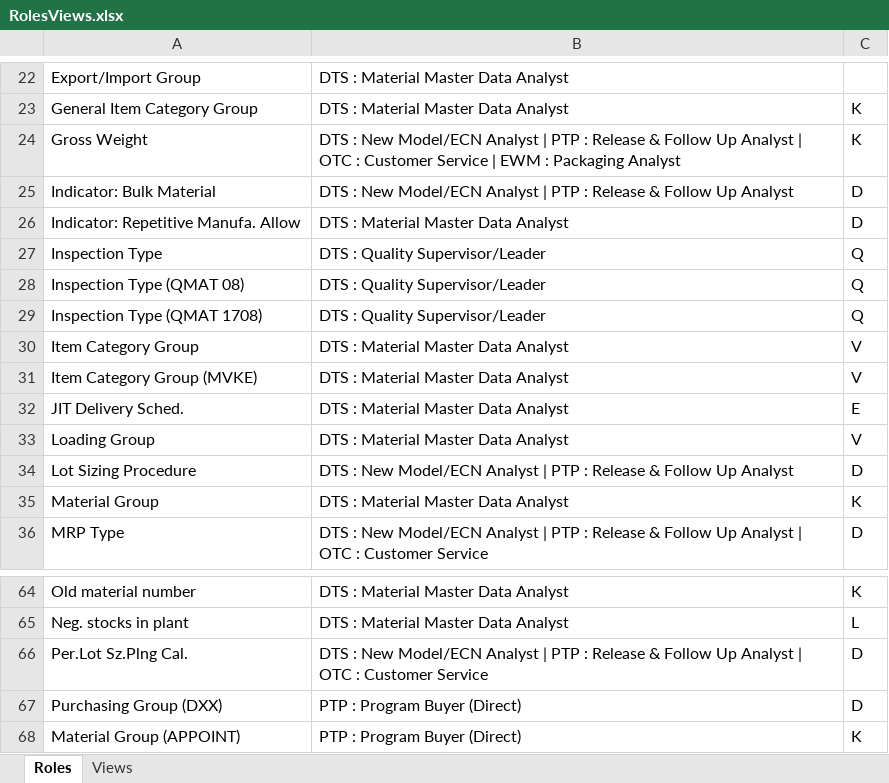
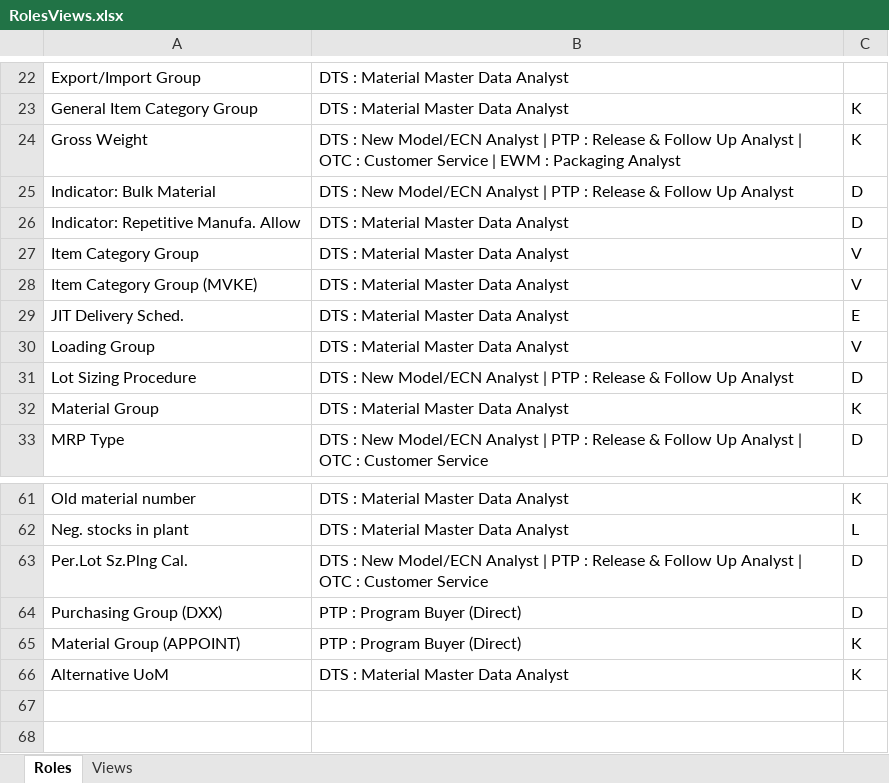
Before and after one commit to RodrigoPita02/PLM_Web, an Excel workbook: assets/RolesViews.xlsx, sheet Roles, drawn as a sheet; only a part is shown, gaps mark what is left out; values as stored, in another font and other column widths than the file's, no borders; removed rows and columns are numbered as before the commit, all else as after; the diff names each change by its address in the sheet, - before the commit and + after, or states it on an @@ line.

```diff
--- a/assets/RolesViews.xlsx (sheet Roles)
+++ b/assets/RolesViews.xlsx (sheet Roles)
-row 27: Inspection Type | DTS : Quality Supervisor/Leader | Q
-row 28: Inspection Type (QMAT 08) | DTS : Quality Supervisor/Leader | Q
-row 29: Inspection Type (QMAT 1708) | DTS : Quality Supervisor/Leader | Q
+row 66: Alternative UoM | DTS : Material Master Data Analyst | K
```
Also changed, not shown: 14 other files.
